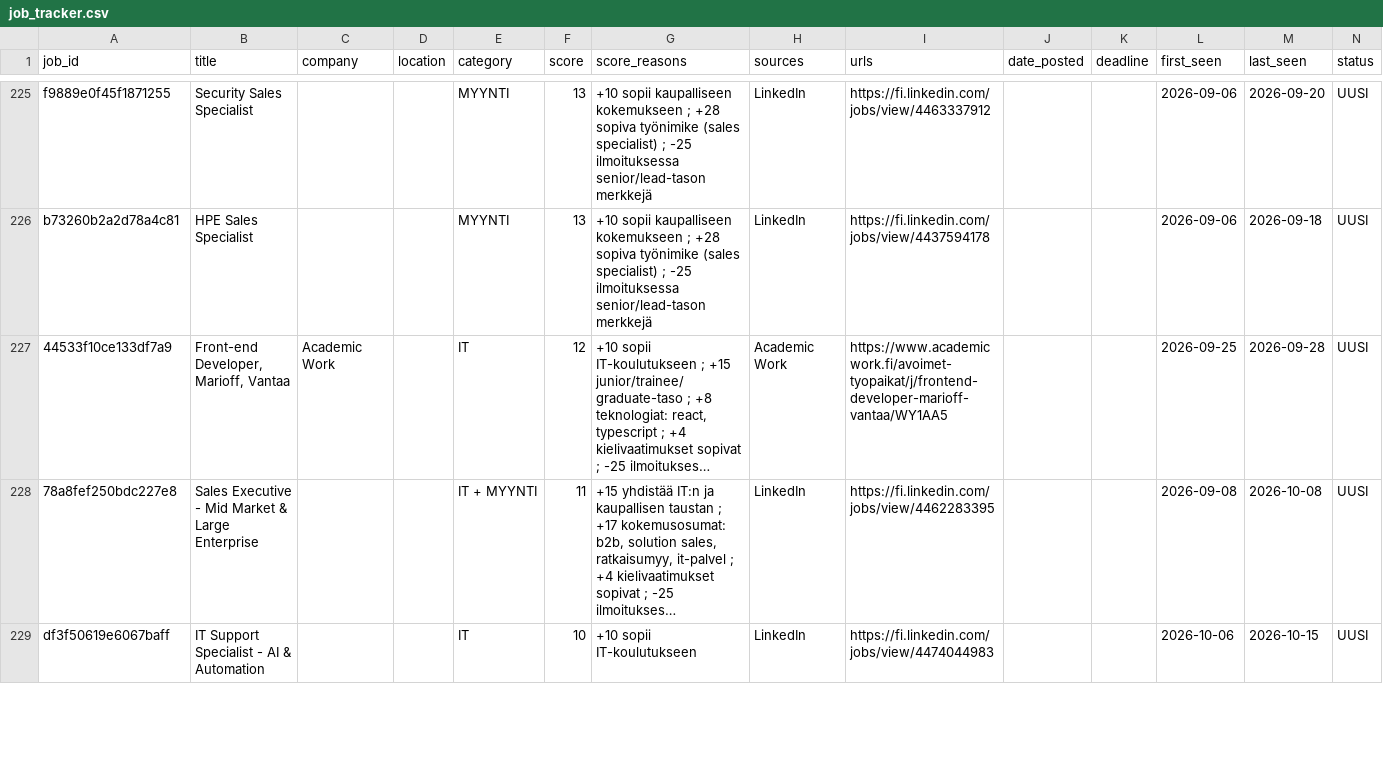
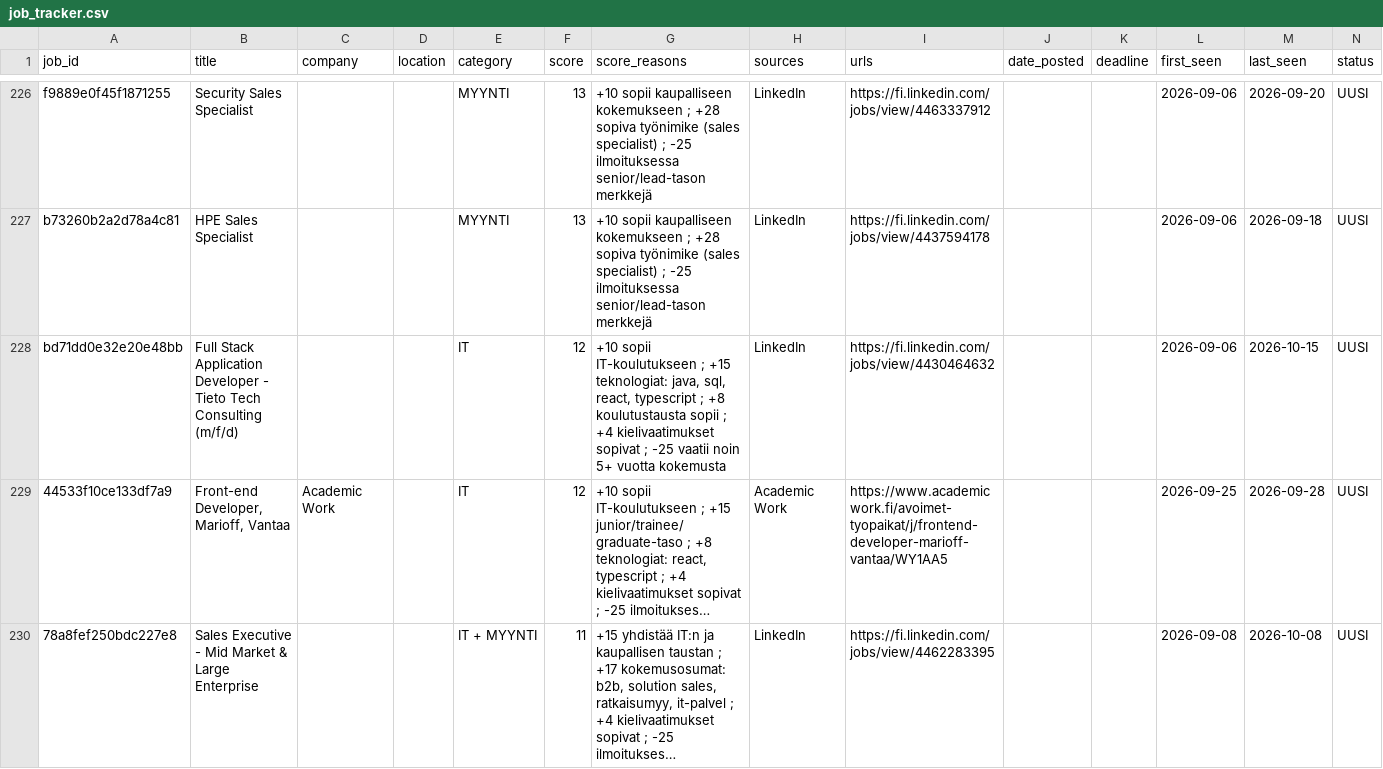
Before and after one commit to JanOlaf1/Job-agent, a CSV file: job_tracker.csv, drawn as a sheet; only a part is shown, gaps mark what is left out; the shorter side is filled out with more unchanged rows; long unchanged cells end in …; rows hold the shown columns only; the diff covers the shown part only; the diff names each change by its address in the sheet, - before the commit and + after, or states it on an @@ line.

```diff
--- a/job_tracker.csv
+++ b/job_tracker.csv
+row 228: bd71dd0e32e20e48bb | Full Stack Application Developer - Tieto Tech Consulting (m/f/d) |  |  | IT | 12 | +10 sopii IT-koulutukseen ; +15 teknologiat: java, sql, react, typescript ; +8 koulutustausta sopii ; +4 kielivaatimukset sopivat ; -25 vaatii noin 5+ vuotta kokemusta | LinkedIn | https://fi.linkedin.com/jobs/view/4430464632 |  |  | 2026-09-06 | 2026-10-15 | UUSI
```
Also changed, not shown: 6 added rows and 6 removed rows elsewhere in this file, 3 other files.
